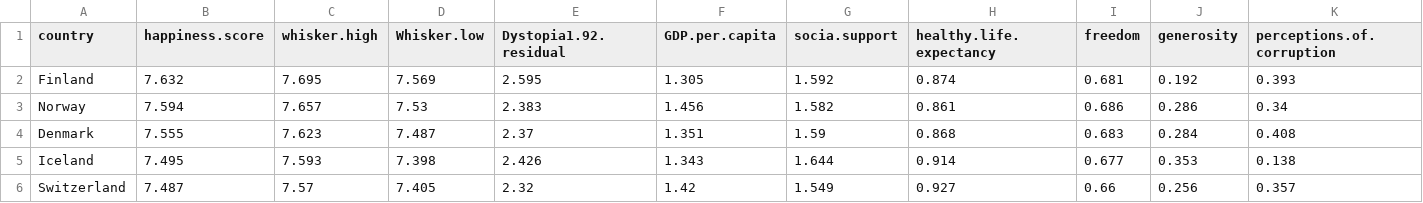
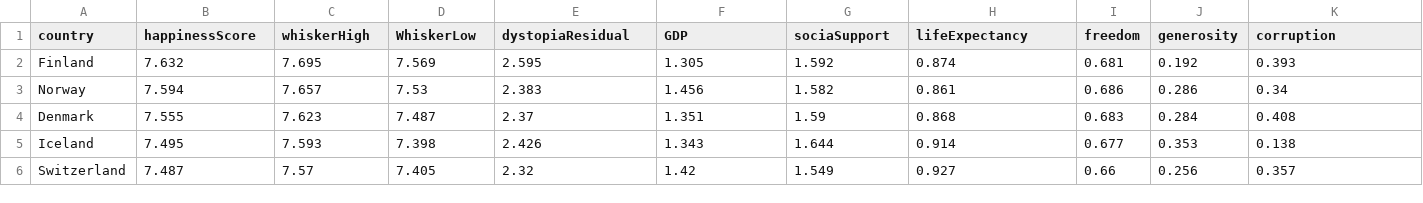
Before and after one commit to xidag/happines.report, a CSV file: WHR18fig22.csv, drawn as a sheet; only a part is shown; the diff names each change by its address in the sheet, - before the commit and + after, or states it on an @@ line.

```diff
--- a/WHR18fig22.csv
+++ b/WHR18fig22.csv
-B1: happiness.score
+B1: happinessScore
-C1: whisker.high
+C1: whiskerHigh
-D1: Whisker.low
+D1: WhiskerLow
-E1: Dystopia1.92.residual
+E1: dystopiaResidual
-F1: GDP.per.capita
+F1: GDP
-G1: socia.support
+G1: sociaSupport
-H1: healthy.life.expectancy
+H1: lifeExpectancy
-K1: perceptions.of.corruption
+K1: corruption
```
Also changed, not shown: 2 other files.
